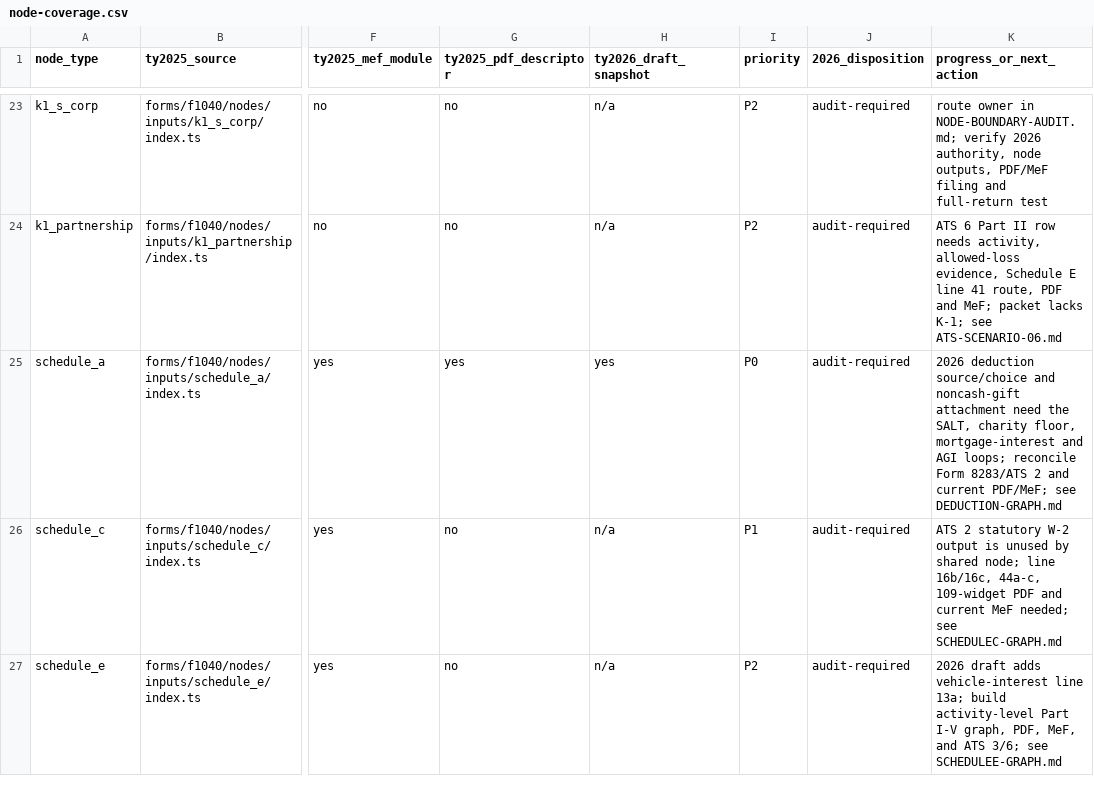
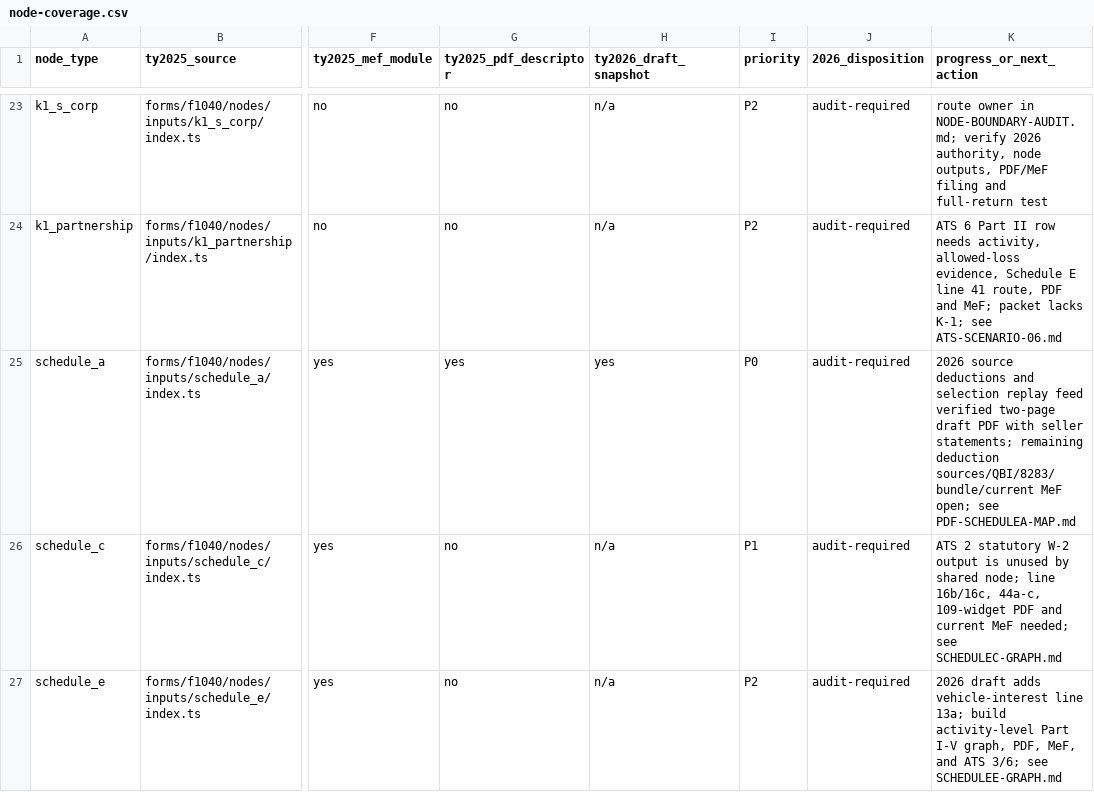
Before and after one commit to filedcom/opentax, a CSV file: docs/ty2026/inventories/node-coverage.csv, drawn as a sheet; only a part is shown, gaps mark what is left out; the diff names each change by its address in the sheet, - before the commit and + after, or states it on an @@ line.

Commit message:
feat(ty2026): render Schedule A from expenses and deduction selection

```diff
--- a/docs/ty2026/inventories/node-coverage.csv
+++ b/docs/ty2026/inventories/node-coverage.csv
-K25 (progress_or_next_action): 2026 deduction source/choice and noncash-gift attachment need the SALT, charity floor, mortgage-interest and AGI loops; reconcile Form 8283/ATS 2 and current PDF/MeF; see DEDUCTION-GRAPH.md
+K25 (progress_or_next_action): 2026 source deductions and selection replay feed verified two-page draft PDF with seller statements; remaining deduction sources/QBI/8283/bundle/current MeF open; see PDF-SCHEDULEA-MAP.md
```
Also changed, not shown: 10 other files.
